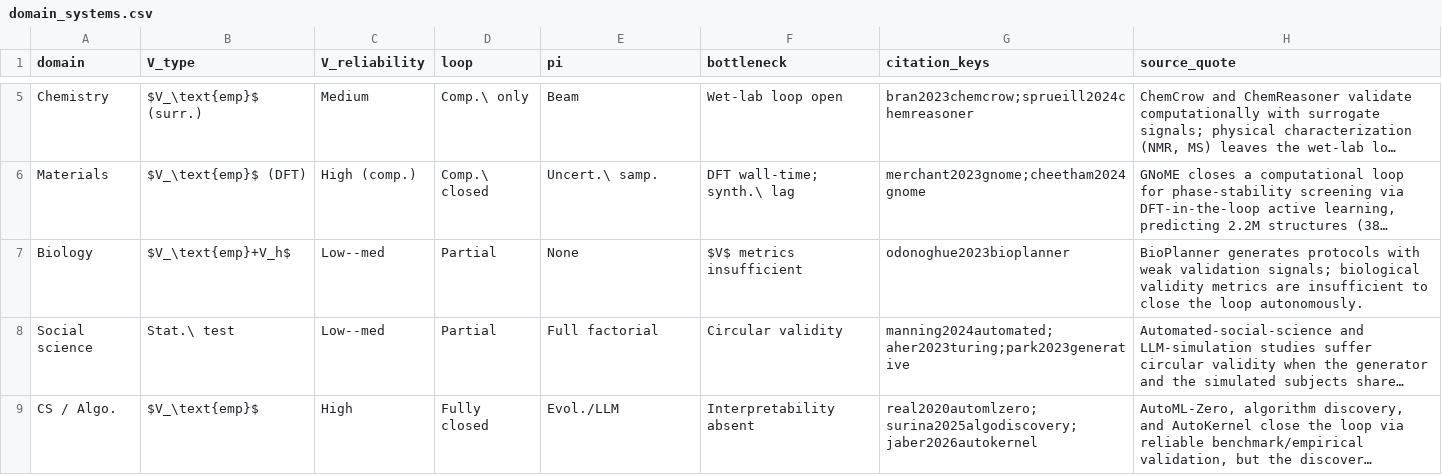
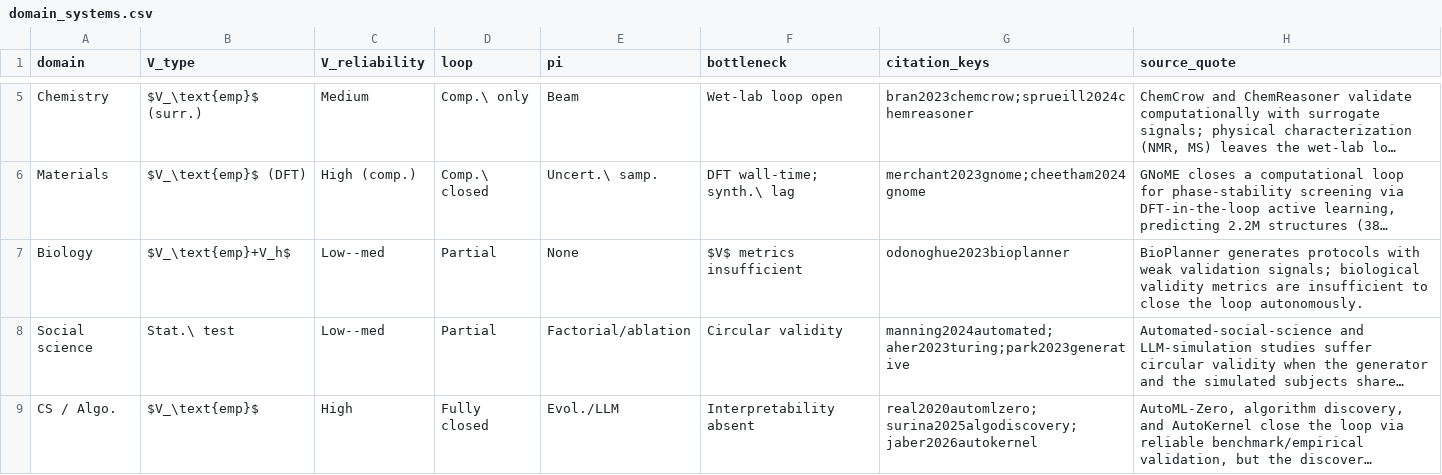
Before and after one commit to ysys143/servo-caisc2026, a CSV file: analysis/domain_systems.csv, drawn as a sheet; only a part is shown, gaps mark what is left out; long unchanged cells end in …; the diff names each change by its address in the sheet, - before the commit and + after, or states it on an @@ line.

Commit message:
Align the social-science policy cell and correct the NovelSeek/InternAgent entry
domain_systems.csv carried 'Full factorial' for the social-science policy while
the manuscript had been updated to 'Factorial/ablation'. The CSV now matches and
tbl-domain.tex is regenerated.

references.bib: arXiv:2505.16938 was retitled from NovelSeek to InternAgent in a
later version and moved to a laboratory team byline. The identifier is unchanged,
so the citation points at the right work, but a reader retrieving it today would
find a different title and author line than the entry gave. Updated to the current
title and byline, with the former name recorded in the note and the key retained
so earlier citations still resolve.

```diff
--- a/analysis/domain_systems.csv
+++ b/analysis/domain_systems.csv
-E8 (pi): Full factorial
+E8 (pi): Factorial/ablation
```
Also changed, not shown: 3 other files.
